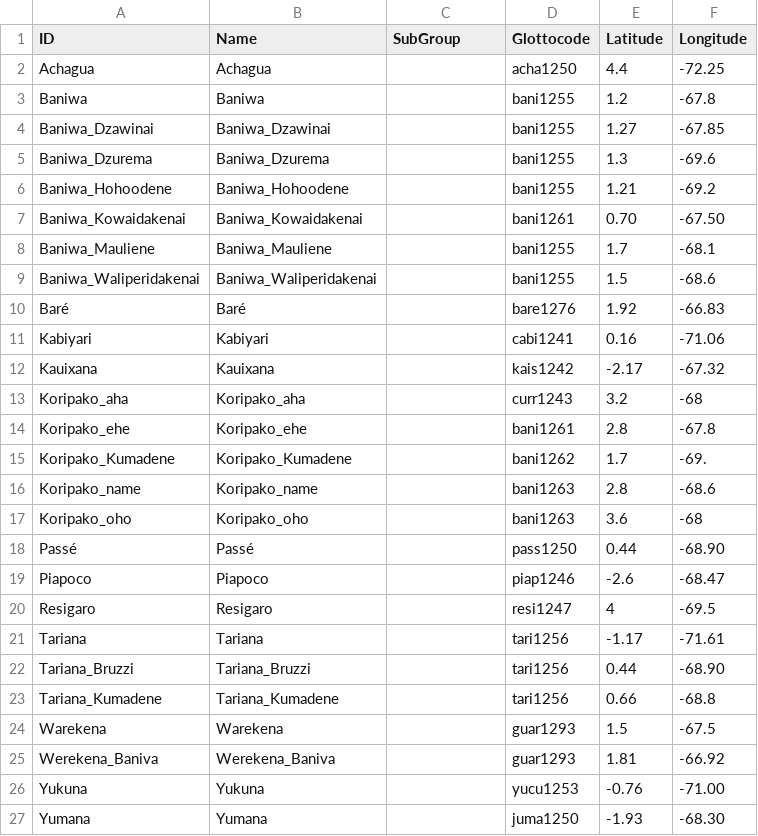
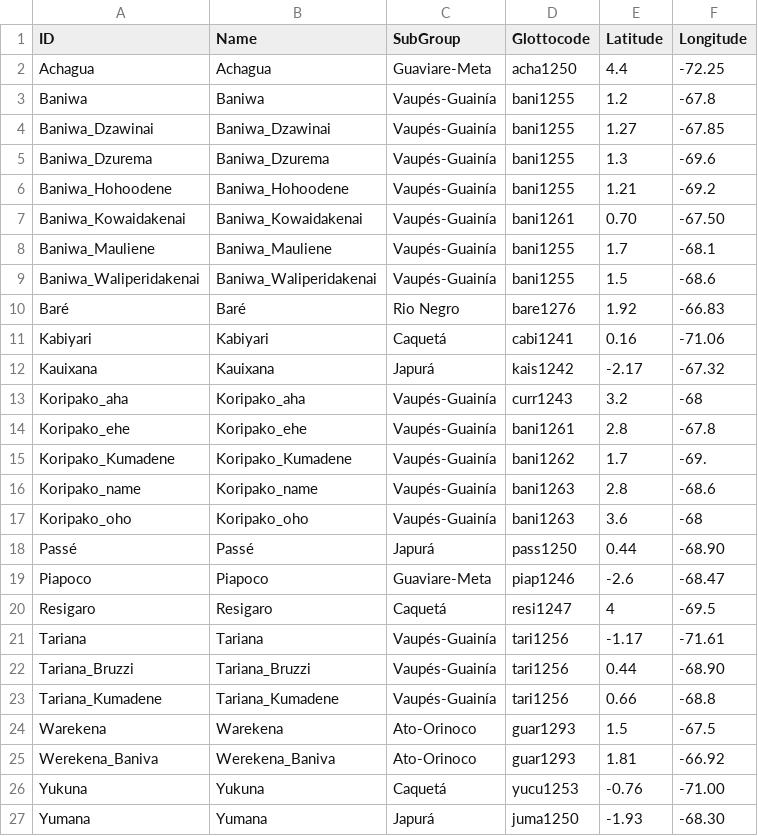
Before and after one commit to lexibank/chaconnorthwestarawakan, a TSV file: etc/languages.tsv, drawn as a sheet.

Commit message:
Update languages.tsv

```diff
--- a/etc/languages.tsv
+++ b/etc/languages.tsv
@@ -1,27 +1,27 @@
 ID	Name	SubGroup	Glottocode	Latitude	Longitude
-Achagua	Achagua		acha1250	4.4	-72.25
-Baniwa	Baniwa		bani1255	1.2	-67.8
-Baniwa_Dzawinai	Baniwa_Dzawinai		bani1255	1.27	-67.85
-Baniwa_Dzurema	Baniwa_Dzurema		bani1255	1.3	-69.6
-Baniwa_Hohoodene	Baniwa_Hohoodene		bani1255	1.21	-69.2
-Baniwa_Kowaidakenai	Baniwa_Kowaidakenai		bani1261	0.70	-67.50
-Baniwa_Mauliene	Baniwa_Mauliene		bani1255	1.7	-68.1
-Baniwa_Waliperidakenai	Baniwa_Waliperidakenai		bani1255	1.5	-68.6
-Baré	Baré		bare1276	1.92 	-66.83
-Kabiyari	Kabiyari		cabi1241	0.16	-71.06
-Kauixana	Kauixana		kais1242	-2.17	-67.32
-Koripako_aha	Koripako_aha		curr1243	3.2	-68
-Koripako_ehe	Koripako_ehe		bani1261	2.8	-67.8
-Koripako_Kumadene	Koripako_Kumadene		bani1262	1.7	-69.
-Koripako_name	Koripako_name		bani1263	2.8	-68.6
-Koripako_oho	Koripako_oho		bani1263	3.6	-68
-Passé	Passé		pass1250	0.44	-68.90
-Piapoco	Piapoco		piap1246	-2.6	-68.47
-Resigaro	Resigaro		resi1247	4	-69.5
-Tariana	Tariana		tari1256	-1.17 	-71.61
-Tariana_Bruzzi	Tariana_Bruzzi		tari1256	0.44	-68.90
-Tariana_Kumadene	Tariana_Kumadene		tari1256	0.66	-68.8
-Warekena	Warekena		guar1293	1.5	-67.5
-Werekena_Baniva	Werekena_Baniva		guar1293	1.81	-66.92
-Yukuna	Yukuna		yucu1253	-0.76	-71.00
-Yumana	Yumana		juma1250	-1.93	-68.30
+Achagua	Achagua	Guaviare-Meta	acha1250	4.4	-72.25
+Baniwa	Baniwa	Vaupés-Guainía	bani1255	1.2	-67.8
+Baniwa_Dzawinai	Baniwa_Dzawinai	Vaupés-Guainía	bani1255	1.27	-67.85
+Baniwa_Dzurema	Baniwa_Dzurema	Vaupés-Guainía	bani1255	1.3	-69.6
+Baniwa_Hohoodene	Baniwa_Hohoodene	Vaupés-Guainía	bani1255	1.21	-69.2
+Baniwa_Kowaidakenai	Baniwa_Kowaidakenai	Vaupés-Guainía	bani1261	0.70	-67.50
+Baniwa_Mauliene	Baniwa_Mauliene	Vaupés-Guainía	bani1255	1.7	-68.1
+Baniwa_Waliperidakenai	Baniwa_Waliperidakenai	Vaupés-Guainía	bani1255	1.5	-68.6
+Baré	Baré	Rio Negro	bare1276	1.92 	-66.83
+Kabiyari	Kabiyari	Caquetá	cabi1241	0.16	-71.06
+Kauixana	Kauixana	Japurá	kais1242	-2.17	-67.32
+Koripako_aha	Koripako_aha	Vaupés-Guainía	curr1243	3.2	-68
+Koripako_ehe	Koripako_ehe	Vaupés-Guainía	bani1261	2.8	-67.8
+Koripako_Kumadene	Koripako_Kumadene	Vaupés-Guainía	bani1262	1.7	-69.
+Koripako_name	Koripako_name	Vaupés-Guainía	bani1263	2.8	-68.6
+Koripako_oho	Koripako_oho	Vaupés-Guainía	bani1263	3.6	-68
+Passé	Passé	Japurá	pass1250	0.44	-68.90
+Piapoco	Piapoco	Guaviare-Meta	piap1246	-2.6	-68.47
+Resigaro	Resigaro	Caquetá	resi1247	4	-69.5
+Tariana	Tariana	Vaupés-Guainía	tari1256	-1.17 	-71.61
+Tariana_Bruzzi	Tariana_Bruzzi	Vaupés-Guainía	tari1256	0.44	-68.90
+Tariana_Kumadene	Tariana_Kumadene	Vaupés-Guainía	tari1256	0.66	-68.8
+Warekena	Warekena	Ato-Orinoco	guar1293	1.5	-67.5
+Werekena_Baniva	Werekena_Baniva	Ato-Orinoco	guar1293	1.81	-66.92
+Yukuna	Yukuna	Caquetá	yucu1253	-0.76	-71.00
+Yumana	Yumana	Japurá	juma1250	-1.93	-68.30
```
